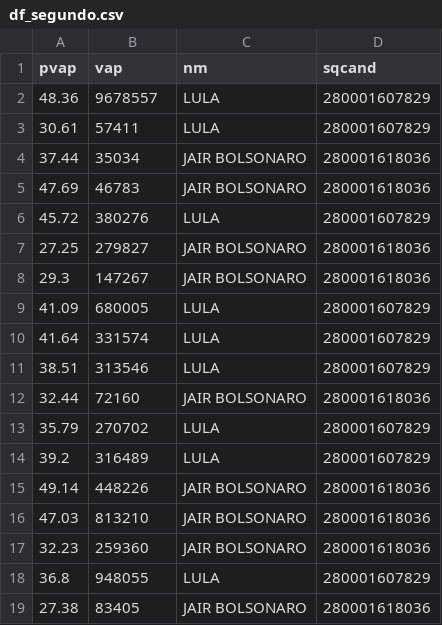
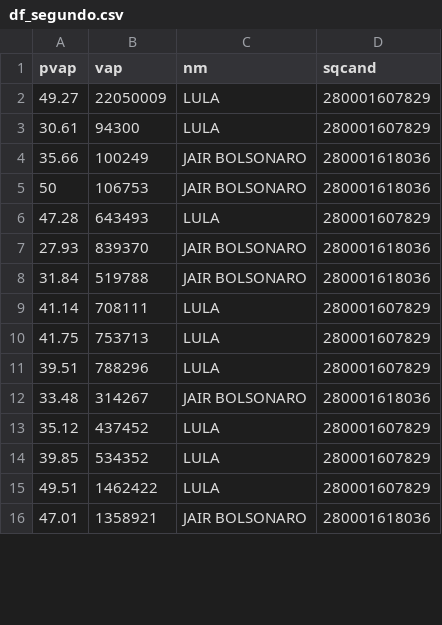
Before and after one commit to sabinorsp/dashboard_eleicoes_2022_r, a CSV file: data/df_segundo.csv, drawn as a sheet; only a part is shown; the diff covers the shown part only.

```diff
--- a/data/df_segundo.csv
+++ b/data/df_segundo.csv
@@ -1,19 +1,16 @@
 pvap,vap,nm,sqcand
-48.36,9678557,LULA,280001607829
-30.61,57411,LULA,280001607829
-37.44,35034,JAIR BOLSONARO,280001618036
-47.69,46783,JAIR BOLSONARO,280001618036
-45.72,380276,LULA,280001607829
-27.25,279827,JAIR BOLSONARO,280001618036
-29.3,147267,JAIR BOLSONARO,280001618036
-41.09,680005,LULA,280001607829
-41.64,331574,LULA,280001607829
-38.51,313546,LULA,280001607829
-32.44,72160,JAIR BOLSONARO,280001618036
-35.79,270702,LULA,280001607829
-39.2,316489,LULA,280001607829
-49.14,448226,JAIR BOLSONARO,280001618036
-47.03,813210,JAIR BOLSONARO,280001618036
-32.23,259360,JAIR BOLSONARO,280001618036
-36.8,948055,LULA,280001607829
-27.38,83405,JAIR BOLSONARO,280001618036
+49.27,22050009,LULA,280001607829
+30.61,94300,LULA,280001607829
+35.66,100249,JAIR BOLSONARO,280001618036
+50,106753,JAIR BOLSONARO,280001618036
+47.28,643493,LULA,280001607829
+27.93,839370,JAIR BOLSONARO,280001618036
+31.84,519788,JAIR BOLSONARO,280001618036
+41.14,708111,LULA,280001607829
+41.75,753713,LULA,280001607829
+39.51,788296,LULA,280001607829
+33.48,314267,JAIR BOLSONARO,280001618036
+35.12,437452,LULA,280001607829
+39.85,534352,LULA,280001607829
+49.51,1462422,LULA,280001607829
+47.01,1358921,JAIR BOLSONARO,280001618036
```
Also changed, not shown: 9 added rows, 6 removed rows and 8 edited cells elsewhere in this file, data/df_geral.csv, data/df_primeiro.csv, 7 other files.
